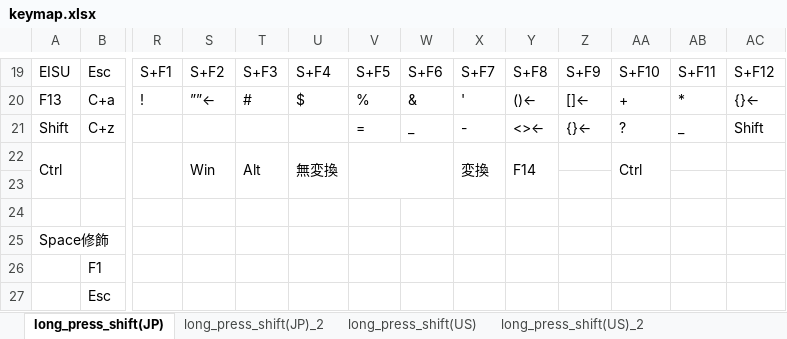
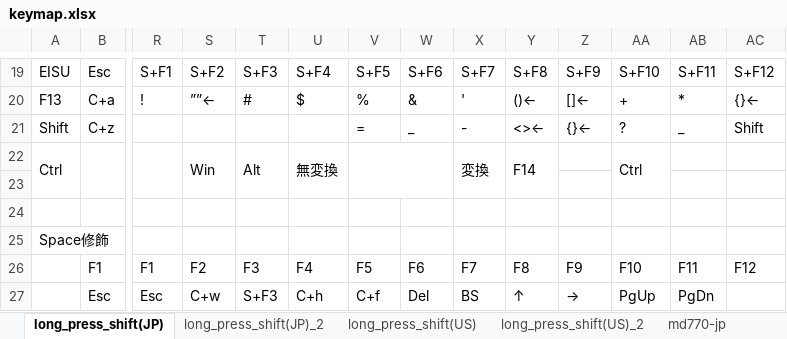
Before and after one commit to luftfararen/ahk, an Excel workbook: img/keymap.xlsx, sheet long_press_shift(JP), drawn as a sheet; only a part is shown, gaps mark what is left out; values as stored, in another font and other column widths than the file's, no cell formats; the diff covers the shown part only; the diff names each change by its address in the sheet, - before the commit and + after, or states it on an @@ line.

```diff
--- a/img/keymap.xlsx (sheet long_press_shift(JP))
+++ b/img/keymap.xlsx (sheet long_press_shift(JP))
+sheet tab: md770-jp
-R26: (empty)
+R26: F1
-S26: (empty)
+S26: F2
-T26: (empty)
+T26: F3
-U26: (empty)
+U26: F4
-V26: (empty)
+V26: F5
-W26: (empty)
+W26: F6
-X26: (empty)
+X26: F7
-Y26: (empty)
+Y26: F8
-Z26: (empty)
+Z26: F9
-AA26: (empty)
+AA26: F10
-AB26: (empty)
+AB26: F11
-AC26: (empty)
+AC26: F12
-R27: (empty)
+R27: Esc
-S27: (empty)
+S27: C+w
-T27: (empty)
+T27: S+F3
-U27: (empty)
+U27: C+h
-V27: (empty)
+V27: C+f
-W27: (empty)
+W27: Del
-X27: (empty)
+X27: BS
-Y27: (empty)
+Y27: ↑
-Z27: (empty)
+Z27: →
-AA27: (empty)
+AA27: PgUp
-AB27: (empty)
+AB27: PgDn
```
Also changed, not shown: 5 added rows, 5 removed rows and 35 edited cells elsewhere in this sheet, sheet long_press_shift(JP)_2, cell formats, 7 other files.
